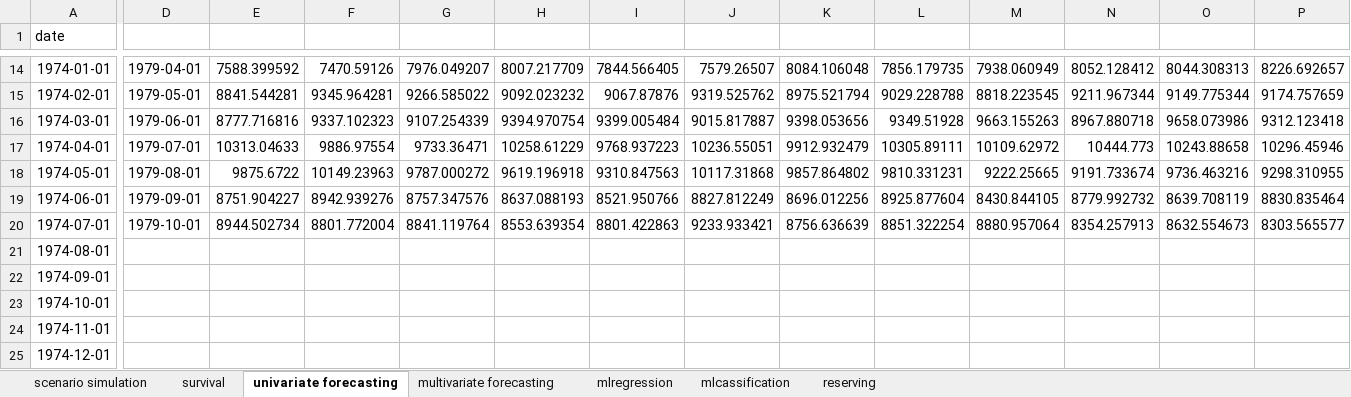
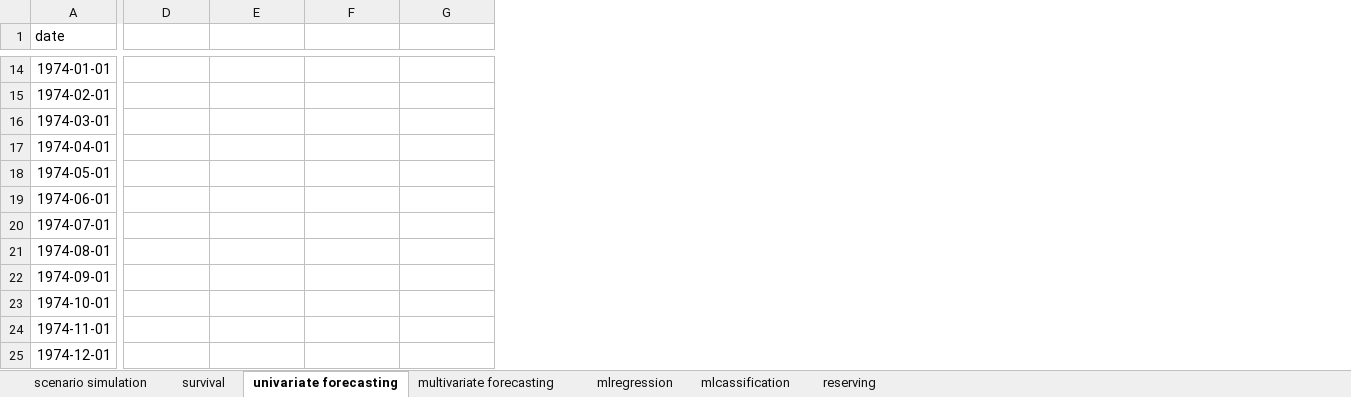
Before and after one commit to Techtonique/techtonique-apis, an Excel workbook: examples/excel_formulas.xlsx, sheet univariate forecasting, drawn as a sheet; only a part is shown, gaps mark what is left out; values as stored, in another font and other column widths than the file's, no borders; charts and pictures not drawn; the diff covers the shown part only; the diff names each change by its address in the sheet, - before the commit and + after, or states it on an @@ line.

```diff
--- a/examples/excel_formulas.xlsx (sheet univariate forecasting)
+++ b/examples/excel_formulas.xlsx (sheet univariate forecasting)
-column H, rows 14-20: 8007.217709 | 9092.023232 | 9394.970754 | 10258.61229 | 9619.196918 | 8637.088193 | 8553.639354
-column I, rows 14-20: 7844.566405 | 9067.87876 | 9399.005484 | 9768.937223 | 9310.847563 | 8521.950766 | 8801.422863
-column J, rows 14-20: 7579.26507 | 9319.525762 | 9015.817887 | 10236.55051 | 10117.31868 | 8827.812249 | 9233.933421
-column K, rows 14-20: 8084.106048 | 8975.521794 | 9398.053656 | 9912.932479 | 9857.864802 | 8696.012256 | 8756.636639
-column L, rows 14-20: 7856.179735 | 9029.228788 | 9349.51928 | 10305.89111 | 9810.331231 | 8925.877604 | 8851.322254
-column M, rows 14-20: 7938.060949 | 8818.223545 | 9663.155263 | 10109.62972 | 9222.25665 | 8430.844105 | 8880.957064
-column N, rows 14-20: 8052.128412 | 9211.967344 | 8967.880718 | 10444.773 | 9191.733674 | 8779.992732 | 8354.257913
-column O, rows 14-20: 8044.308313 | 9149.775344 | 9658.073986 | 10243.88658 | 9736.463216 | 8639.708119 | 8632.554673
-column P, rows 14-20: 8226.692657 | 9174.757659 | 9312.123418 | 10296.45946 | 9298.310955 | 8830.835464 | 8303.565577
-D14: 1979-04-01
+D14: (empty)
-E14: 7588.399592
+E14: (empty)
-F14: 7470.59126
+F14: (empty)
-G14: 7976.049207
+G14: (empty)
-D15: 1979-05-01
+D15: (empty)
-E15: 8841.544281
+E15: (empty)
-F15: 9345.964281
+F15: (empty)
-G15: 9266.585022
+G15: (empty)
-D16: 1979-06-01
+D16: (empty)
-E16: 8777.716816
+E16: (empty)
-F16: 9337.102323
+F16: (empty)
-G16: 9107.254339
+G16: (empty)
-D17: 1979-07-01
+D17: (empty)
-E17: 10313.04633
+E17: (empty)
-F17: 9886.97554
+F17: (empty)
-G17: 9733.36471
+G17: (empty)
-D18: 1979-08-01
+D18: (empty)
-E18: 9875.6722
+E18: (empty)
-F18: 10149.23963
+F18: (empty)
-G18: 9787.000272
+G18: (empty)
-D19: 1979-09-01
+D19: (empty)
-E19: 8751.904227
+E19: (empty)
-F19: 8942.939276
+F19: (empty)
-G19: 8757.347576
+G19: (empty)
-D20: 1979-10-01
+D20: (empty)
-E20: 8944.502734
+E20: (empty)
-F20: 8801.772004
+F20: (empty)
-G20: 8841.119764
+G20: (empty)
```
Also changed, not shown: 8 removed columns, 16 edited cells and cell formats elsewhere in this sheet, sheet multivariate forecasting, sheet survival, charts or pictures, 7 other files.
